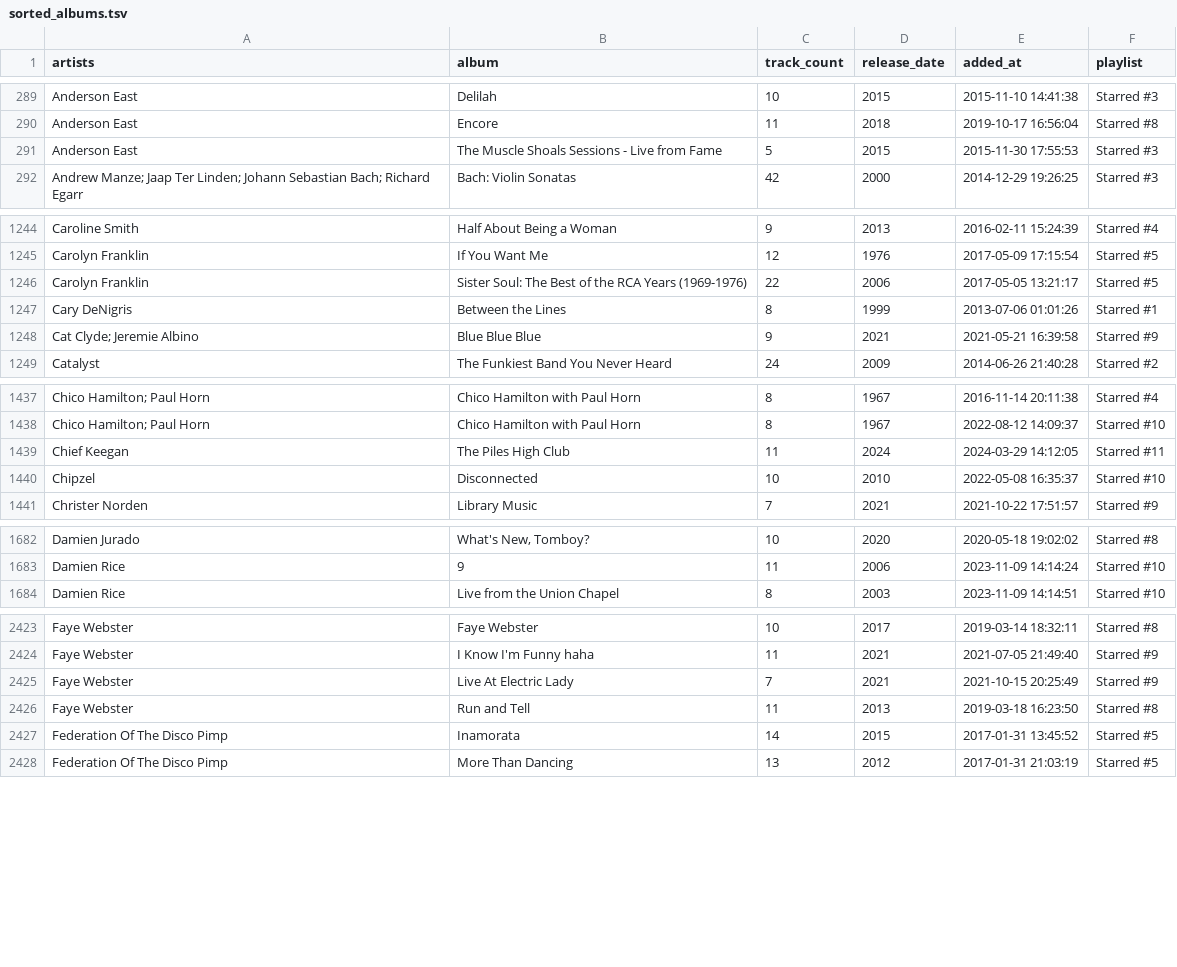
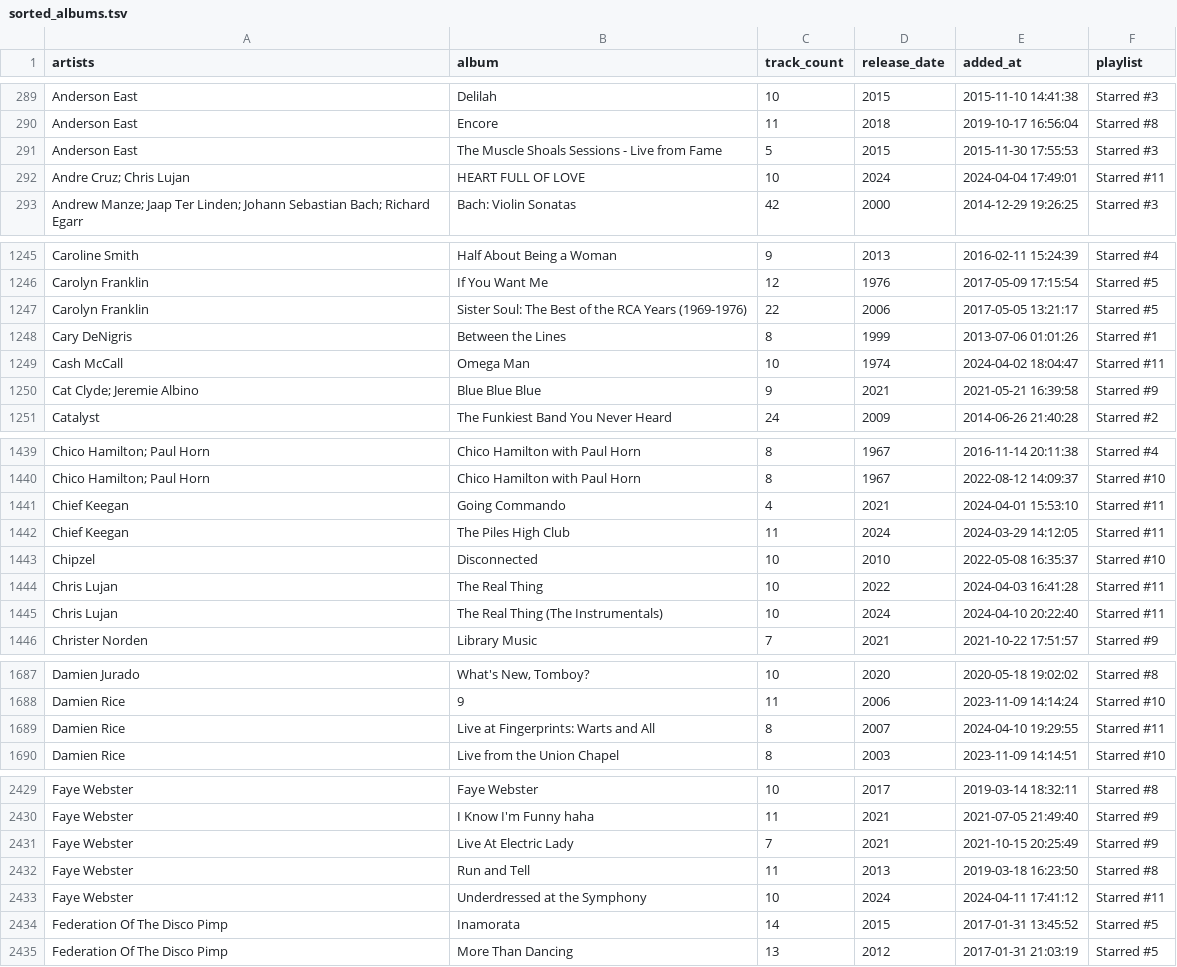
Before and after one commit to ccb012100/spotify-playlists, a TSV file: albums/sorted_albums.tsv, drawn as a sheet; only a part is shown, gaps mark what is left out; the diff covers the shown part only; the diff names each change by its address in the sheet, - before the commit and + after, or states it on an @@ line.

Commit message:
add 21 albums

```diff
--- a/albums/sorted_albums.tsv
+++ b/albums/sorted_albums.tsv
+row 292: Andre Cruz; Chris Lujan | HEART FULL OF LOVE | 10 | 2024 | 2024-04-04 17:49:01 | Starred #11
+row 1249: Cash McCall | Omega Man | 10 | 1974 | 2024-04-02 18:04:47 | Starred #11
+row 1441: Chief Keegan | Going Commando | 4 | 2021 | 2024-04-01 15:53:10 | Starred #11
+row 1444: Chris Lujan | The Real Thing | 10 | 2022 | 2024-04-03 16:41:28 | Starred #11
+row 1445: Chris Lujan | The Real Thing (The Instrumentals) | 10 | 2024 | 2024-04-10 20:22:40 | Starred #11
+row 1689: Damien Rice | Live at Fingerprints: Warts and All | 8 | 2007 | 2024-04-10 19:29:55 | Starred #11
+row 2433: Faye Webster | Underdressed at the Symphony | 10 | 2024 | 2024-04-11 17:41:12 | Starred #11
```
Also changed, not shown: 14 added rows elsewhere in this file, albums/all_albums.tsv, albums/starred_albums.tsv.
